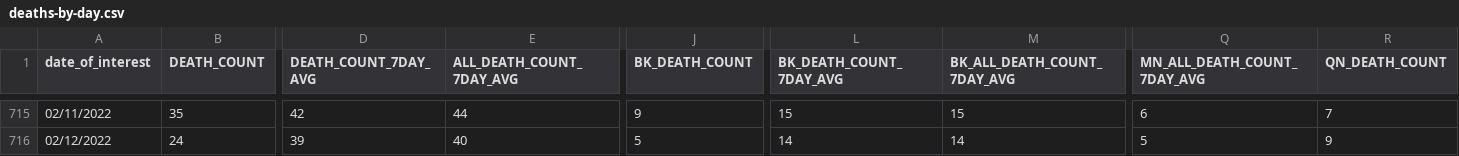
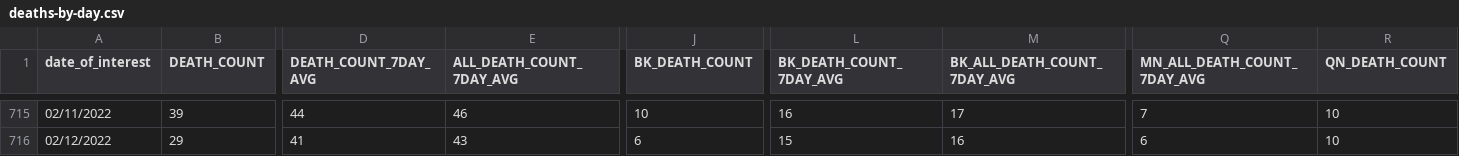
Before and after one commit to nychealth/coronavirus-data, a CSV file: trends/deaths-by-day.csv, drawn as a sheet; only a part is shown, gaps mark what is left out; the diff covers the shown part only; the diff names each change by its address in the sheet, - before the commit and + after, or states it on an @@ line.

```diff
--- a/trends/deaths-by-day.csv
+++ b/trends/deaths-by-day.csv
-B715 (DEATH_COUNT): 35
+B715 (DEATH_COUNT): 39
-D715 (DEATH_COUNT_7DAY_AVG): 42
+D715 (DEATH_COUNT_7DAY_AVG): 44
-E715 (ALL_DEATH_COUNT_7DAY_AVG): 44
+E715 (ALL_DEATH_COUNT_7DAY_AVG): 46
-J715 (BK_DEATH_COUNT): 9
+J715 (BK_DEATH_COUNT): 10
-L715 (BK_DEATH_COUNT_7DAY_AVG): 15
+L715 (BK_DEATH_COUNT_7DAY_AVG): 16
-M715 (BK_ALL_DEATH_COUNT_7DAY_AVG): 15
+M715 (BK_ALL_DEATH_COUNT_7DAY_AVG): 17
-Q715 (MN_ALL_DEATH_COUNT_7DAY_AVG): 6
+Q715 (MN_ALL_DEATH_COUNT_7DAY_AVG): 7
-R715 (QN_DEATH_COUNT): 7
+R715 (QN_DEATH_COUNT): 10
-B716 (DEATH_COUNT): 24
+B716 (DEATH_COUNT): 29
-D716 (DEATH_COUNT_7DAY_AVG): 39
+D716 (DEATH_COUNT_7DAY_AVG): 41
-E716 (ALL_DEATH_COUNT_7DAY_AVG): 40
+E716 (ALL_DEATH_COUNT_7DAY_AVG): 43
-J716 (BK_DEATH_COUNT): 5
+J716 (BK_DEATH_COUNT): 6
-L716 (BK_DEATH_COUNT_7DAY_AVG): 14
+L716 (BK_DEATH_COUNT_7DAY_AVG): 15
-M716 (BK_ALL_DEATH_COUNT_7DAY_AVG): 14
+M716 (BK_ALL_DEATH_COUNT_7DAY_AVG): 16
-Q716 (MN_ALL_DEATH_COUNT_7DAY_AVG): 5
+Q716 (MN_ALL_DEATH_COUNT_7DAY_AVG): 6
-R716 (QN_DEATH_COUNT): 9
+R716 (QN_DEATH_COUNT): 10
```
Also changed, not shown: 1 added row and 92 edited cells elsewhere in this file, latest/pp-by-modzcta.csv, trends/cases-by-day.csv, 24 other files.
